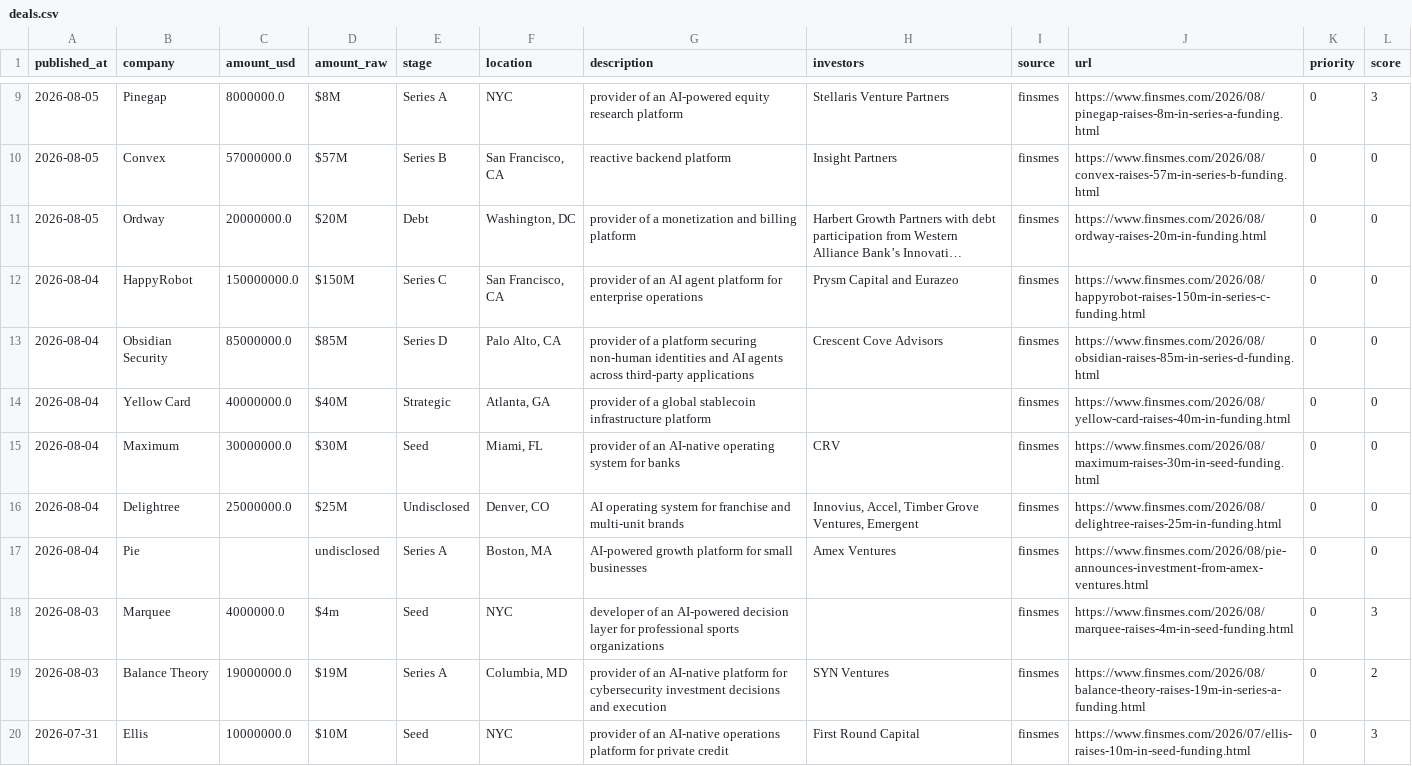
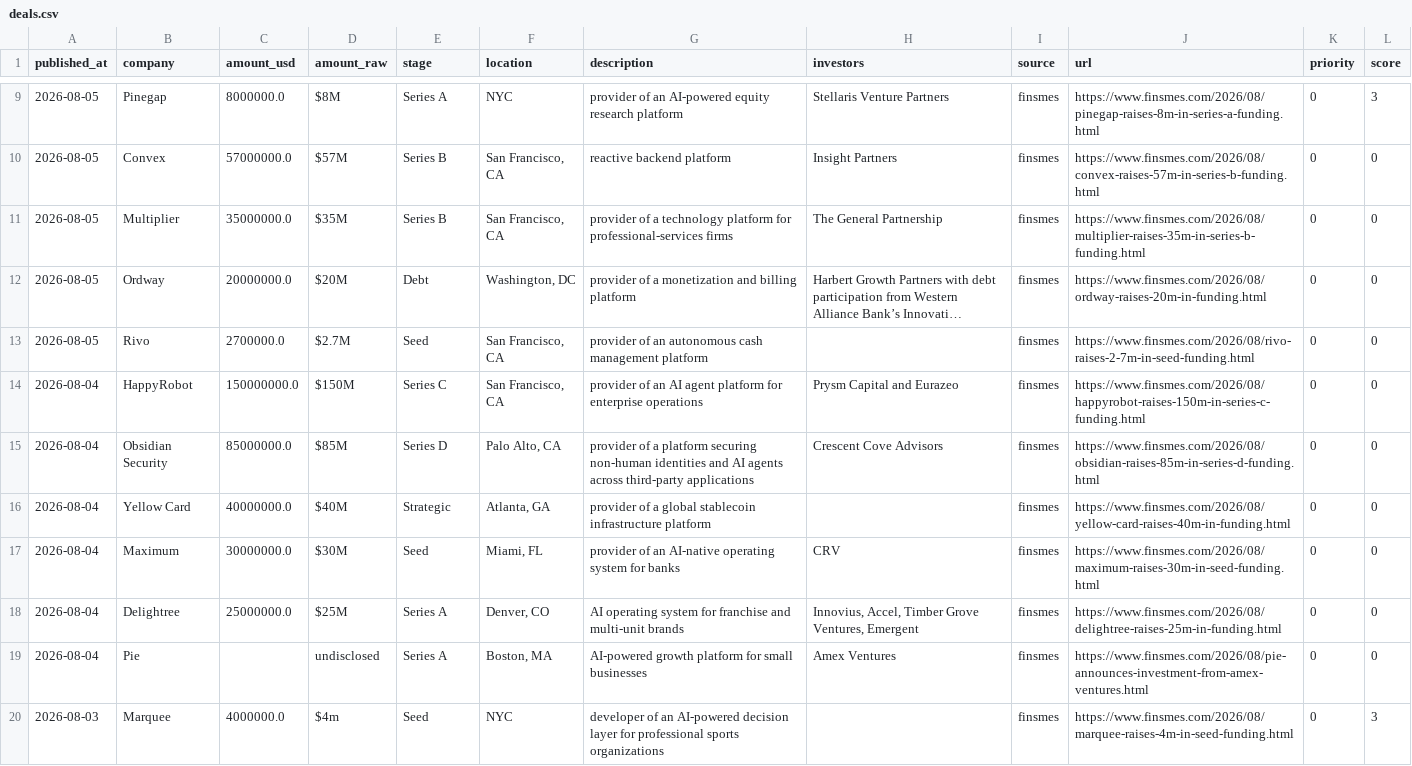
Before and after one commit to Garry-j-code/funding-blotter, a CSV file: data/deals.csv, drawn as a sheet; only a part is shown, gaps mark what is left out; the shorter side is filled out with more unchanged rows; long unchanged cells end in …; addresses are those after the commit; the diff names each change by its address in the sheet, - before the commit and + after, or states it on an @@ line.

```diff
--- a/data/deals.csv
+++ b/data/deals.csv
+row 11: 2026-08-05 | Multiplier | 35000000.0 | $35M | Series B | San Francisco, CA | provider of a technology platform for professional-services firms | The General Partnership | finsmes | https://www.finsmes.com/2026/08/multiplier-raises-35m-in-series-b-funding.html | 0 | 0
+row 13: 2026-08-05 | Rivo | 2700000.0 | $2.7M | Seed | San Francisco, CA | provider of an autonomous cash management platform |  | finsmes | https://www.finsmes.com/2026/08/rivo-raises-2-7m-in-seed-funding.html | 0 | 0
-E18 (stage): Undisclosed
+E18 (stage): Series A
```
Also changed, not shown: 3 other files.
